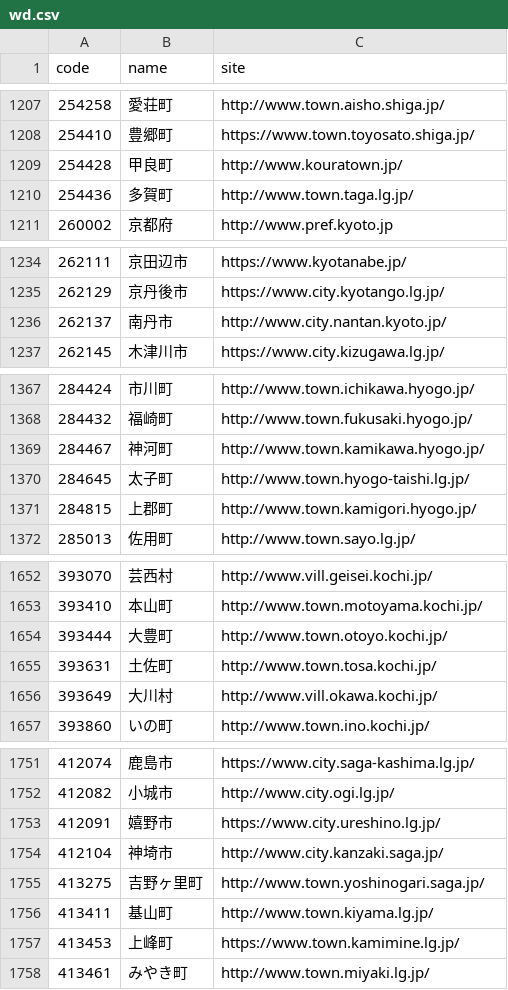
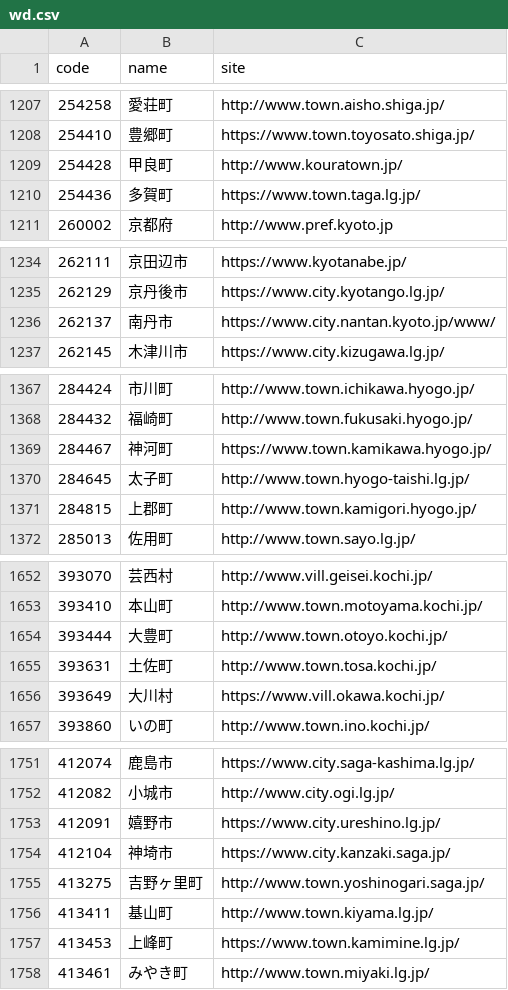
Before and after one commit to hkwi/lgjp_web, a CSV file: docs/wd.csv, drawn as a sheet; only a part is shown, gaps mark what is left out; the diff covers the shown part only.

```diff
--- a/docs/wd.csv
+++ b/docs/wd.csv
@@ -1209,3 +1209,3 @@ code,name,site
 254428,甲良町,http://www.kouratown.jp/
-254436,多賀町,http://www.town.taga.lg.jp/
+254436,多賀町,https://www.town.taga.lg.jp/
 260002,京都府,http://www.pref.kyoto.jp
@@ -1235,3 +1235,3 @@ code,name,site
 262129,京丹後市,https://www.city.kyotango.lg.jp/
-262137,南丹市,http://www.city.nantan.kyoto.jp/
+262137,南丹市,https://www.city.nantan.kyoto.jp/www/
 262145,木津川市,https://www.city.kizugawa.lg.jp/
@@ -1368,3 +1368,3 @@ code,name,site
 284432,福崎町,http://www.town.fukusaki.hyogo.jp/
-284467,神河町,http://www.town.kamikawa.hyogo.jp/
+284467,神河町,https://www.town.kamikawa.hyogo.jp/
 284645,太子町,http://www.town.hyogo-taishi.lg.jp/
@@ -1655,3 +1655,3 @@ code,name,site
 393631,土佐町,http://www.town.tosa.kochi.jp/
-393649,大川村,http://www.vill.okawa.kochi.jp/
+393649,大川村,https://www.vill.okawa.kochi.jp/
 393860,いの町,http://www.town.ino.kochi.jp/
@@ -1753,3 +1753,3 @@ code,name,site
 412091,嬉野市,https://www.city.ureshino.lg.jp/
-412104,神埼市,http://www.city.kanzaki.saga.jp/
+412104,神埼市,https://www.city.kanzaki.saga.jp/
 413275,吉野ヶ里町,http://www.town.yoshinogari.saga.jp/
```
Also changed, not shown: 10 edited cells elsewhere in this file, 2 other files.
